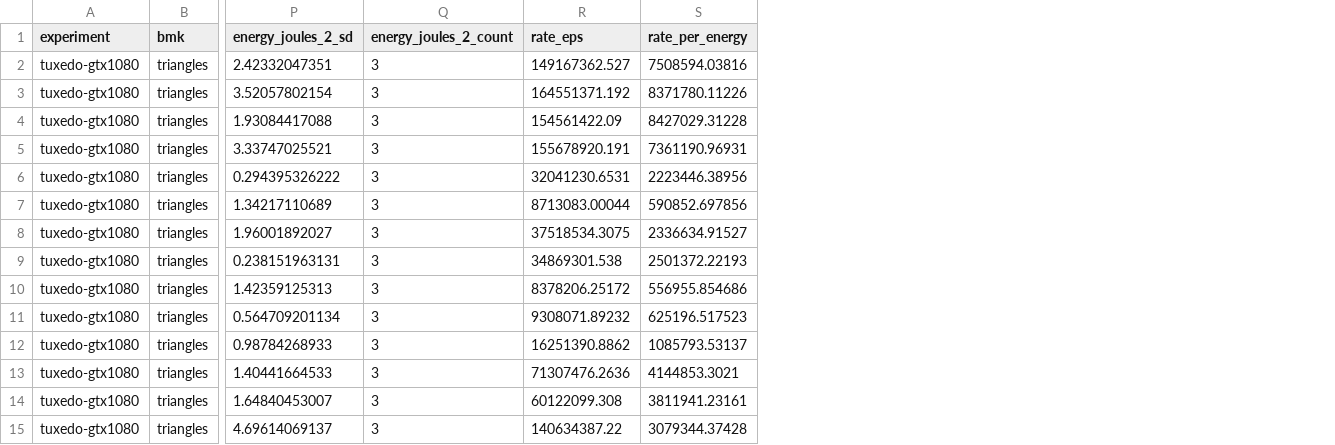
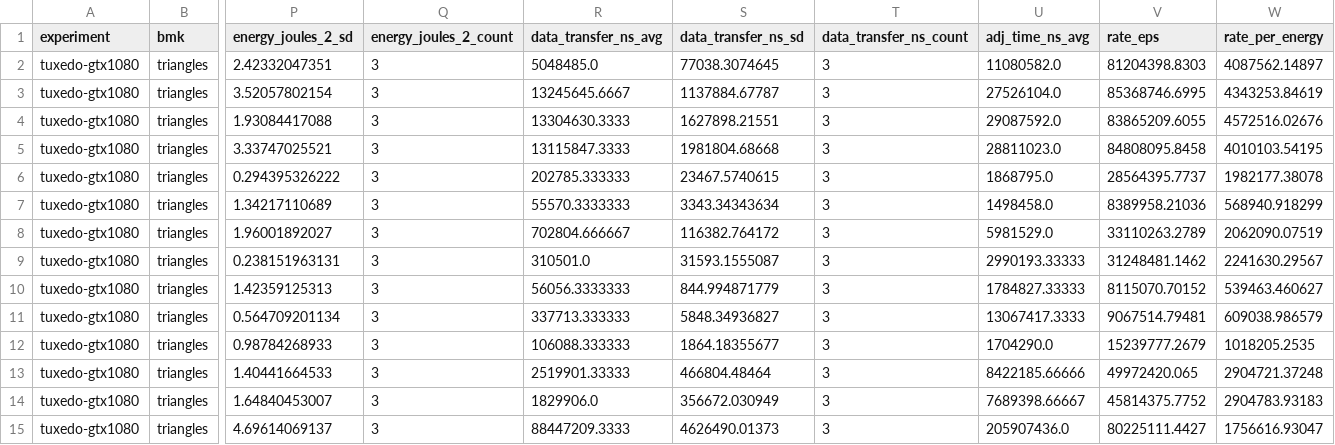
Before and after one commit to chadvoegele/gpgraphiso, a CSV file: eval/triangles/tuxedo-gtx1080-metrics.csv, drawn as a sheet; only a part is shown, gaps mark what is left out; addresses are those after the commit; the diff covers the shown part only; the diff names each change by its address in the sheet, - before the commit and + after, or states it on an @@ line.

Commit message:
Add data transfer timings to GPU statistics (currently doublecounts data transfers during execution)

```diff
--- a/eval/triangles/tuxedo-gtx1080-metrics.csv
+++ b/eval/triangles/tuxedo-gtx1080-metrics.csv
+column R (data_transfer_ns_avg), rows 2-15: 5048485.0 | 13245645.6667 | 13304630.3333 | 13115847.3333 | 202785.333333 | 55570.3333333 | 702804.666667 | 310501.0 | 56056.3333333 | 337713.333333 | 106088.333333 | 2519901.33333 | 1829906.0 | 88447209.3333
+column S (data_transfer_ns_sd), rows 2-15: 77038.3074645 | 1137884.67787 | 1627898.21551 | 1981804.68668 | 23467.5740615 | 3343.34343634 | 116382.764172 | 31593.1555087 | 844.994871779 | 5848.34936827 | 1864.18355677 | 466804.48464 | 356672.030949 | 4626490.01373
+column T (data_transfer_ns_count), rows 2-15: all 3
+column U (adj_time_ns_avg), rows 2-15: 11080582.0 | 27526104.0 | 29087592.0 | 28811023.0 | 1868795.0 | 1498458.0 | 5981529.0 | 2990193.33333 | 1784827.33333 | 13067417.3333 | 1704290.0 | 8422185.66666 | 7689398.66667 | 205907436.0
-V2 (rate_eps): 149167362.527
+V2 (rate_eps): 81204398.8303
-W2 (rate_per_energy): 7508594.03816
+W2 (rate_per_energy): 4087562.14897
-V3 (rate_eps): 164551371.192
+V3 (rate_eps): 85368746.6995
-W3 (rate_per_energy): 8371780.11226
+W3 (rate_per_energy): 4343253.84619
-V4 (rate_eps): 154561422.09
+V4 (rate_eps): 83865209.6055
-W4 (rate_per_energy): 8427029.31228
+W4 (rate_per_energy): 4572516.02676
-V5 (rate_eps): 155678920.191
+V5 (rate_eps): 84808095.8458
-W5 (rate_per_energy): 7361190.96931
+W5 (rate_per_energy): 4010103.54195
-V6 (rate_eps): 32041230.6531
+V6 (rate_eps): 28564395.7737
-W6 (rate_per_energy): 2223446.38956
+W6 (rate_per_energy): 1982177.38078
-V7 (rate_eps): 8713083.00044
+V7 (rate_eps): 8389958.21036
-W7 (rate_per_energy): 590852.697856
+W7 (rate_per_energy): 568940.918299
-V8 (rate_eps): 37518534.3075
+V8 (rate_eps): 33110263.2789
-W8 (rate_per_energy): 2336634.91527
+W8 (rate_per_energy): 2062090.07519
-V9 (rate_eps): 34869301.538
+V9 (rate_eps): 31248481.1462
-W9 (rate_per_energy): 2501372.22193
+W9 (rate_per_energy): 2241630.29567
-V10 (rate_eps): 8378206.25172
+V10 (rate_eps): 8115070.70152
-W10 (rate_per_energy): 556955.854686
+W10 (rate_per_energy): 539463.460627
-V11 (rate_eps): 9308071.89232
+V11 (rate_eps): 9067514.79481
-W11 (rate_per_energy): 625196.517523
+W11 (rate_per_energy): 609038.986579
-V12 (rate_eps): 16251390.8862
+V12 (rate_eps): 15239777.2679
-W12 (rate_per_energy): 1085793.53137
+W12 (rate_per_energy): 1018205.2535
-V13 (rate_eps): 71307476.2636
+V13 (rate_eps): 49972420.065
-W13 (rate_per_energy): 4144853.3021
+W13 (rate_per_energy): 2904721.37248
-V14 (rate_eps): 60122099.308
+V14 (rate_eps): 45814375.7752
-W14 (rate_per_energy): 3811941.23161
+W14 (rate_per_energy): 2904783.93183
-V15 (rate_eps): 140634387.22
+V15 (rate_eps): 80225111.4427
-W15 (rate_per_energy): 3079344.37428
+W15 (rate_per_energy): 1756616.93047
```
Also changed, not shown: 100 edited cells elsewhere in this file, eval/triangles/nopower-vs-power.csv, eval/triangles/tuxedo-gtx1080-power-energy-raw.csv, 6 other files.
